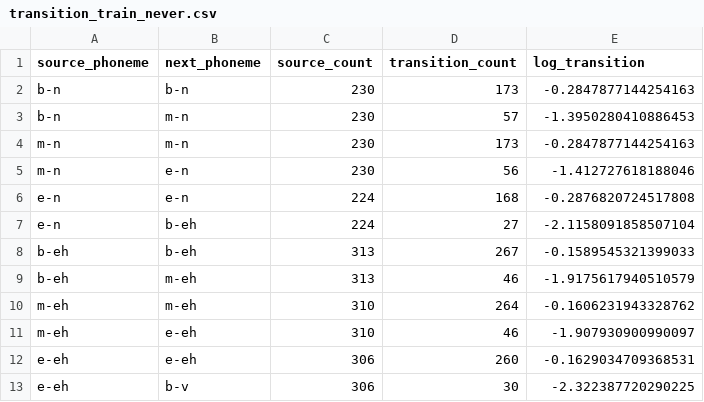
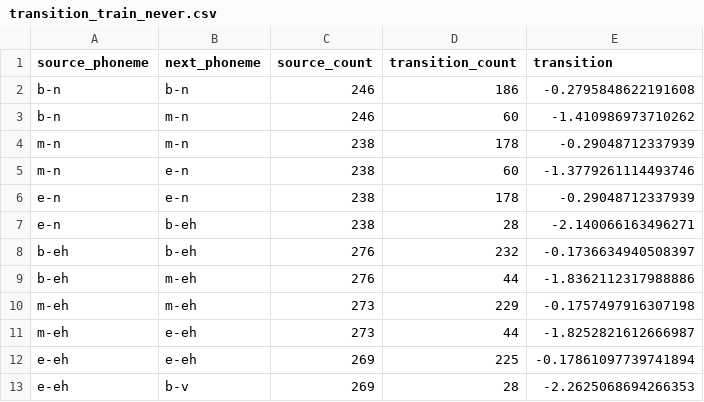
Before and after one commit to jiayan-li/keyword-spotting, a CSV file: processed_data/transition_train_never.csv, drawn as a sheet; only a part is shown; the diff covers the shown part only.

```diff
--- a/processed_data/transition_train_never.csv
+++ b/processed_data/transition_train_never.csv
@@ -1,13 +1,13 @@
-source_phoneme,next_phoneme,source_count,transition_count,log_transition
-b-n,b-n,230,173,-0.2847877144254163
-b-n,m-n,230,57,-1.3950280410886453
-m-n,m-n,230,173,-0.2847877144254163
-m-n,e-n,230,56,-1.412727618188046
-e-n,e-n,224,168,-0.2876820724517808
-e-n,b-eh,224,27,-2.1158091858507104
-b-eh,b-eh,313,267,-0.1589545321399033
-b-eh,m-eh,313,46,-1.9175617940510579
-m-eh,m-eh,310,264,-0.1606231943328762
-m-eh,e-eh,310,46,-1.907930900990097
-e-eh,e-eh,306,260,-0.1629034709368531
-e-eh,b-v,306,30,-2.322387720290225
+source_phoneme,next_phoneme,source_count,transition_count,transition
+b-n,b-n,246,186,-0.2795848622191608
+b-n,m-n,246,60,-1.410986973710262
+m-n,m-n,238,178,-0.29048712337939
+m-n,e-n,238,60,-1.3779261114493746
+e-n,e-n,238,178,-0.29048712337939
+e-n,b-eh,238,28,-2.140066163496271
+b-eh,b-eh,276,232,-0.1736634940508397
+b-eh,m-eh,276,44,-1.8362112317988886
+m-eh,m-eh,273,229,-0.1757497916307198
+m-eh,e-eh,273,44,-1.8252821612666987
+e-eh,e-eh,269,225,-0.17861097739741894
+e-eh,b-v,269,28,-2.2625068694266353
```
Also changed, not shown: 29 edited cells elsewhere in this file, processed_data/prior_train_never.csv, 2 other files.
